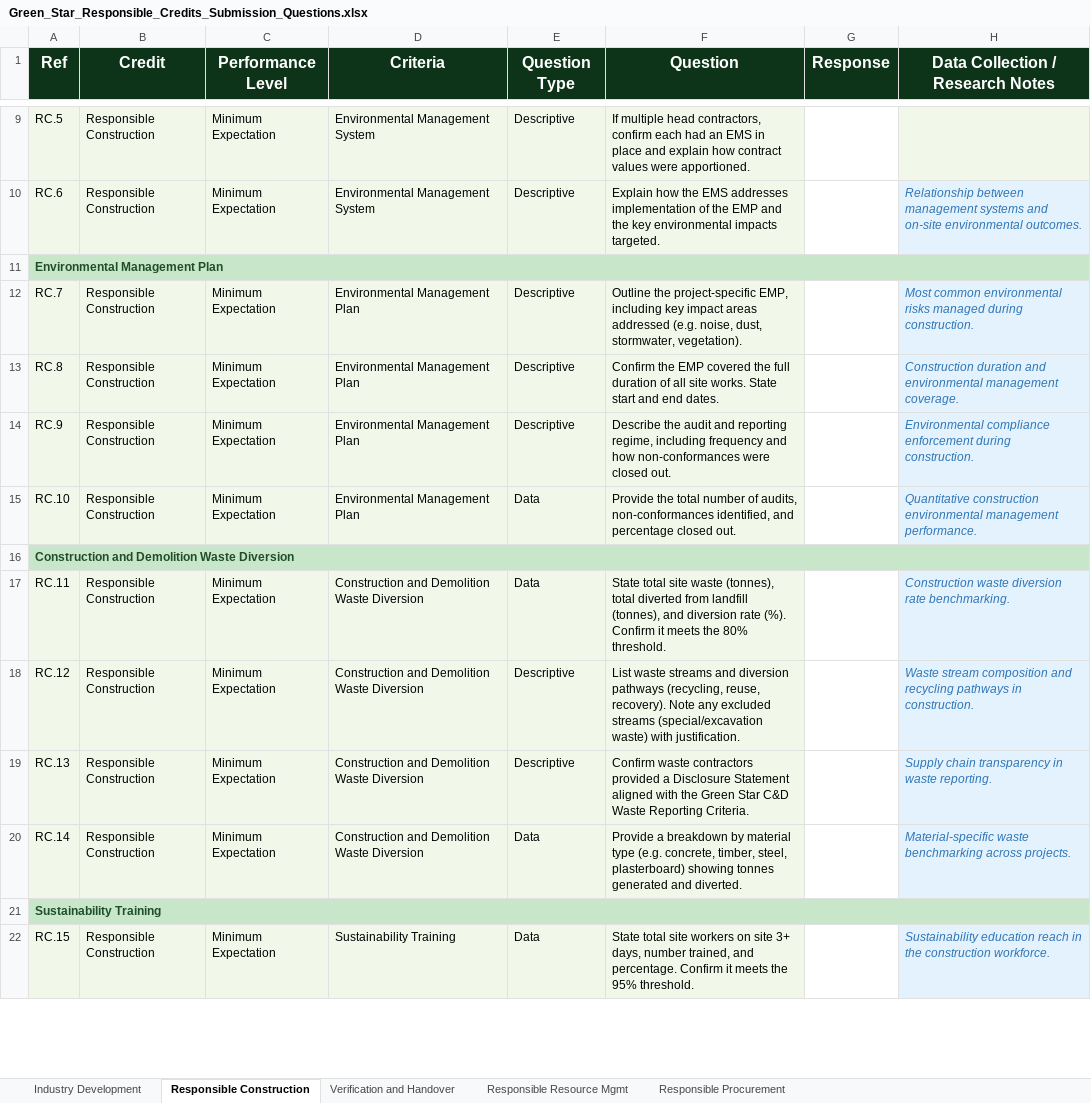
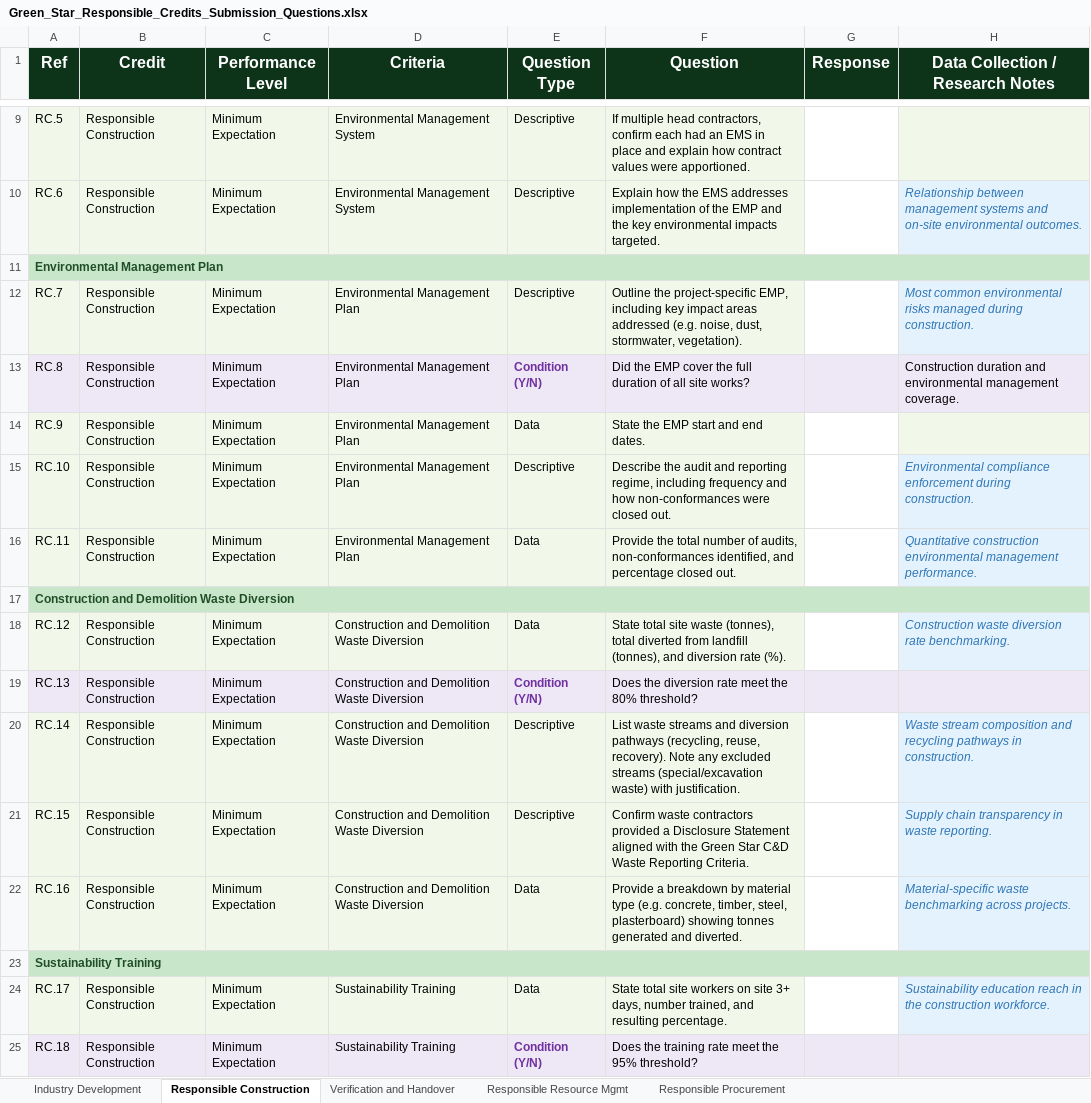
Before and after one commit to cerebralaptop/submissionforms, an Excel workbook: Green_Star_Responsible_Credits_Submission_Questions.xlsx, sheet Responsible Construction, drawn as a sheet; only a part is shown, gaps mark what is left out; values as stored, in another font and other column widths than the file's, no borders; removed rows and columns are numbered as before the commit, all else as after; the diff covers the shown part only; the diff names each change by its address in the sheet, - before the commit and + after, or states it on an @@ line.

```diff
--- a/Green_Star_Responsible_Credits_Submission_Questions.xlsx (sheet Responsible Construction)
+++ b/Green_Star_Responsible_Credits_Submission_Questions.xlsx (sheet Responsible Construction)
-E13 (Question Type): Descriptive
+E13 (Question Type): Condition (Y/N)
@@ E13 bold: off → on, text colour: black → #7030A0 @@
-F13 (Question): Confirm the EMP covered the full duration of all site works. State start and end dates.
+F13 (Question): Did the EMP cover the full duration of all site works?
-G13 fill: none
+G13 fill: #EDE7F6
@@ H13 italic: on → off, text colour: #2E75B6 → black @@
-E14 (Question Type): Descriptive
+E14 (Question Type): Data
-F14 (Question): Describe the audit and reporting regime, including frequency and how non-conformances were closed out.
+F14 (Question): State the EMP start and end dates.
-H14 (Data Collection / Research Notes): Environmental compliance enforcement during construction.
+H14 (Data Collection / Research Notes): (empty)
-E15 (Question Type): Data
+E15 (Question Type): Descriptive
-F15 (Question): Provide the total number of audits, non-conformances identified, and percentage closed out.
+F15 (Question): Describe the audit and reporting regime, including frequency and how non-conformances were closed out.
-H15 (Data Collection / Research Notes): Quantitative construction environmental management performance.
+H15 (Data Collection / Research Notes): Environmental compliance enforcement during construction.
+row 16: RC.11 | Responsible Construction | Minimum Expectation | Environmental Management Plan | Data | Provide the total number of audits, non-conformances identified, and percentage closed out. |  | Quantitative construction environmental management performance.
-row 17: RC.11 | Responsible Construction | Minimum Expectation | Construction and Demolition Waste Diversion | Data | State total site waste (tonnes), total diverted from landfill (tonnes), and diversion rate (%). Confirm it meets the 80% threshold. |  | Construction waste diversion rate benchmarking.
-E18 (Question Type): Descriptive
+E18 (Question Type): Data
-F18 (Question): List waste streams and diversion pathways (recycling, reuse, recovery). Note any excluded streams (special/excavation waste) with justification.
+F18 (Question): State total site waste (tonnes), total diverted from landfill (tonnes), and diversion rate (%).
-H18 (Data Collection / Research Notes): Waste stream composition and recycling pathways in construction.
+H18 (Data Collection / Research Notes): Construction waste diversion rate benchmarking.
-E19 (Question Type): Descriptive
+E19 (Question Type): Condition (Y/N)
@@ E19 bold: off → on, text colour: black → #7030A0 @@
-F19 (Question): Confirm waste contractors provided a Disclosure Statement aligned with the Green Star C&D Waste Reporting Criteria.
+F19 (Question): Does the diversion rate meet the 80% threshold?
-G19 fill: none
+G19 fill: #EDE7F6
-H19 (Data Collection / Research Notes): Supply chain transparency in waste reporting.
+H19 (Data Collection / Research Notes): (empty)
-E20 (Question Type): Data
+E20 (Question Type): Descriptive
-F20 (Question): Provide a breakdown by material type (e.g. concrete, timber, steel, plasterboard) showing tonnes generated and diverted.
+F20 (Question): List waste streams and diversion pathways (recycling, reuse, recovery). Note any excluded streams (special/excavation waste) with justification.
-H20 (Data Collection / Research Notes): Material-specific waste benchmarking across projects.
+H20 (Data Collection / Research Notes): Waste stream composition and recycling pathways in construction.
+row 21: RC.15 | Responsible Construction | Minimum Expectation | Construction and Demolition Waste Diversion | Descriptive | Confirm waste contractors provided a Disclosure Statement aligned with the Green Star C&D Waste Reporting Criteria. |  | Supply chain transparency in waste reporting.
+row 22: RC.16 | Responsible Construction | Minimum Expectation | Construction and Demolition Waste Diversion | Data | Provide a breakdown by material type (e.g. concrete, timber, steel, plasterboard) showing tonnes generated and diverted. |  | Material-specific waste benchmarking across projects.
-A24 (Ref): RC.15
+A24 (Ref): RC.17
-F24 (Question): …trained, and percentage. Confirm it meets the 95% threshold.
+F24 (Question): …trained, and resulting percentage.
+row 25: RC.18 | Responsible Construction | Minimum Expectation | Sustainability Training | Condition (Y/N) | Does the training rate meet the 95% threshold?
```
Also changed, not shown: 1 added row and 7 edited cells elsewhere in this sheet, sheet Verification and Handover, sheet Responsible Procurement, sheet Industry Development, 1 other file.
